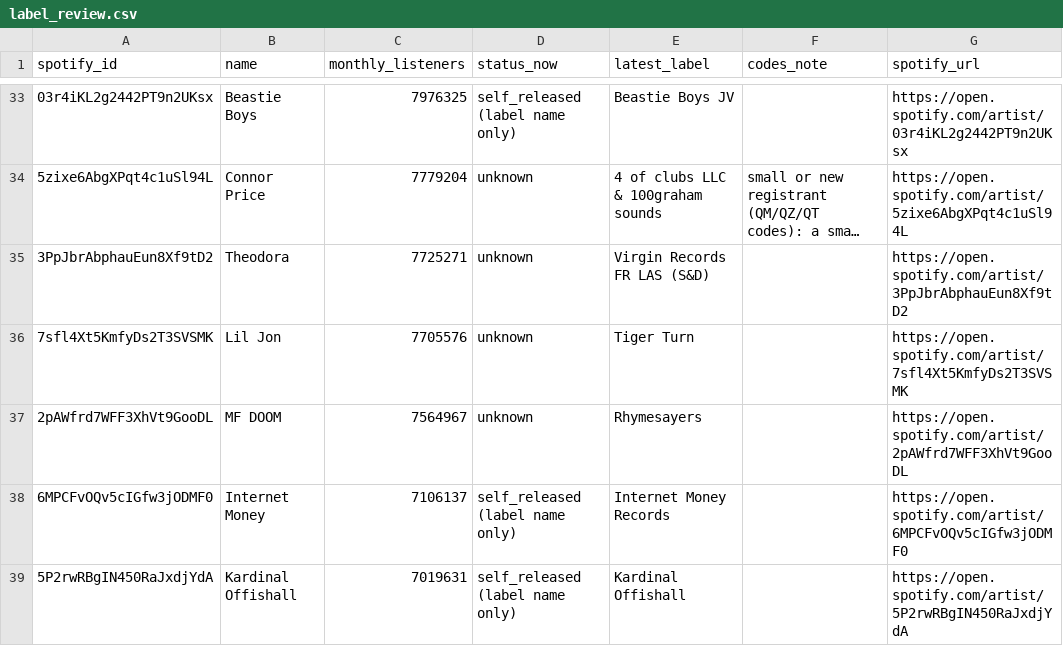
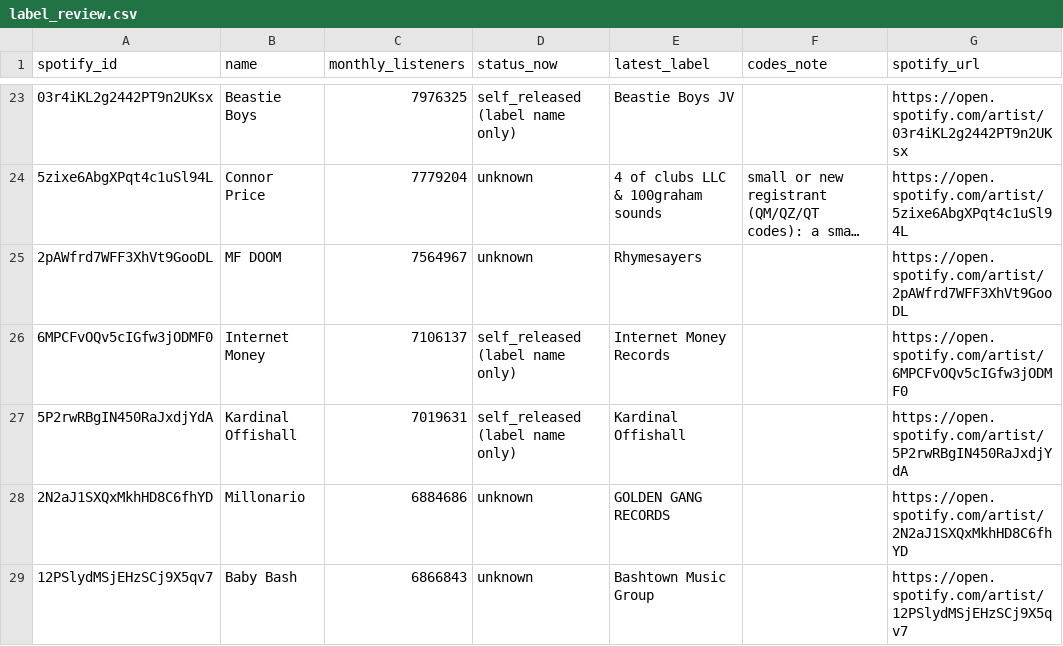
Before and after one commit to sverigeleague/Music, a CSV file: review/label_review.csv, drawn as a sheet; only a part is shown, gaps mark what is left out; the shorter side is filled out with more unchanged rows; long unchanged cells end in …; the diff covers the shown part only; the diff names each change by its address in the sheet, - before the commit and + after, or states it on an @@ line.

```diff
--- a/review/label_review.csv
+++ b/review/label_review.csv
-row 35: 3PpJbrAbphauEun8Xf9tD2 | Theodora | 7725271 | unknown | Virgin Records FR LAS (S&D) |  | https://open.spotify.com/artist/3PpJbrAbphauEun8Xf9tD2
-row 36: 7sfl4Xt5KmfyDs2T3SVSMK | Lil Jon | 7705576 | unknown | Tiger Turn |  | https://open.spotify.com/artist/7sfl4Xt5KmfyDs2T3SVSMK
```
Also changed, not shown: 24 removed rows elsewhere in this file, registry/label_owners.csv.
